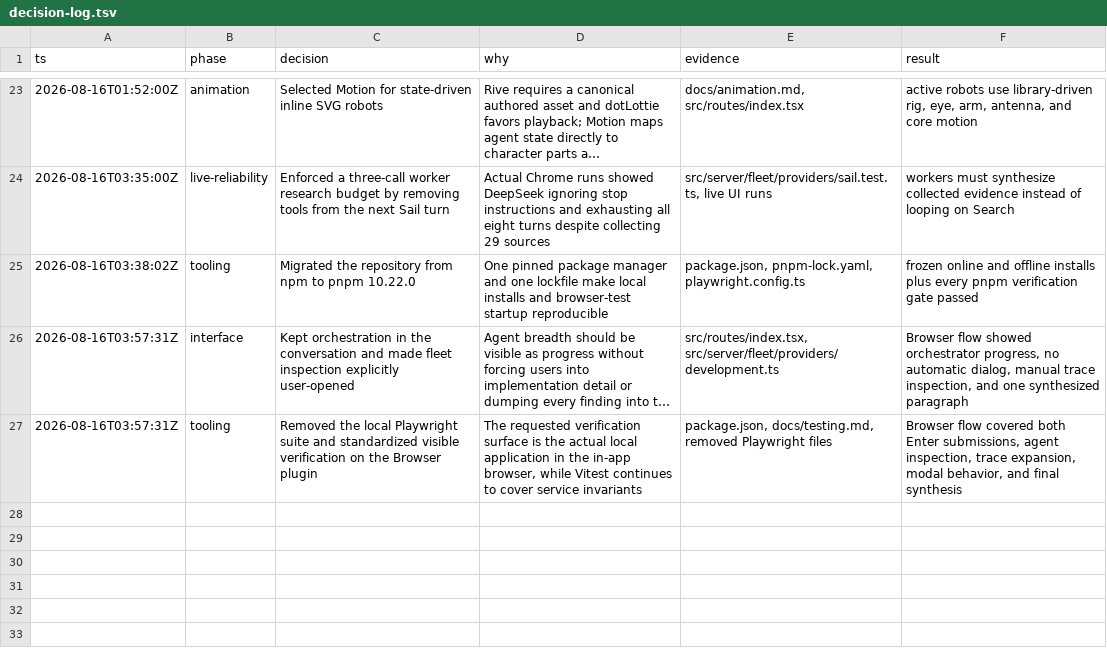
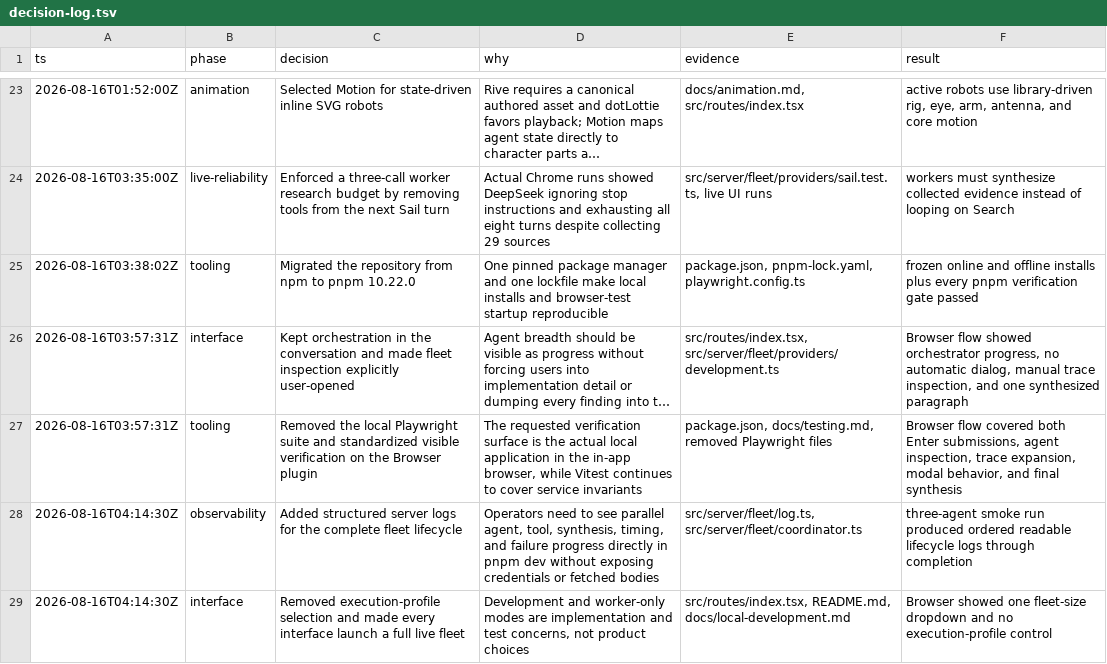
Before and after one commit to Kylejeong2/fleet, a TSV file: docs/decision-log.tsv, drawn as a sheet; only a part is shown, gaps mark what is left out; long unchanged cells end in …; the diff names each change by its address in the sheet, - before the commit and + after, or states it on an @@ line.

Commit message:
feat(fleet): simplify launches and add logging

```diff
--- a/docs/decision-log.tsv
+++ b/docs/decision-log.tsv
+row 28: 2026-08-16T04:14:30Z | observability | Added structured server logs for the complete fleet lifecycle | Operators need to see parallel agent, tool, synthesis, timing, and failure progress directly in pnpm dev without exposing credentials or fetched bodies | src/server/fleet/log.ts, src/server/fleet/coordinator.ts | three-agent smoke run produced ordered readable lifecycle logs through completion
+row 29: 2026-08-16T04:14:30Z | interface | Removed execution-profile selection and made every interface launch a full live fleet | Development and worker-only modes are implementation and test concerns, not product choices | src/routes/index.tsx, README.md, docs/local-development.md | Browser showed one fleet-size dropdown and no execution-profile control
```
Also changed, not shown: 7 other files.
